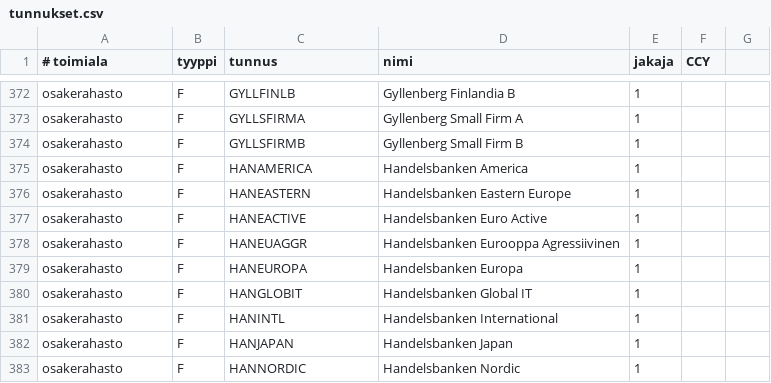
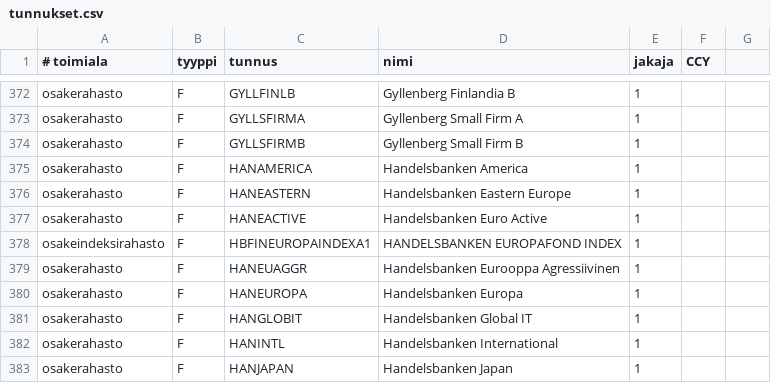
Before and after one commit to skarna1/javaportfolio, a CSV file: etc/tunnukset.csv, drawn as a sheet; only a part is shown, gaps mark what is left out; the shorter side is filled out with more unchanged rows.

```diff
--- a/etc/tunnukset.csv
+++ b/etc/tunnukset.csv
@@ -377,2 +377,3 @@ osakerahasto ; F ; HANEASTERN ; Handelsbanken Eastern Europe ; 1
 osakerahasto ; F ; HANEACTIVE ; Handelsbanken Euro Active ; 1
+osakeindeksirahasto ; F ; HBFINEUROPAINDEXA1 ; HANDELSBANKEN EUROPAFOND INDEX ; 1
 osakerahasto ; F ; HANEUAGGR ; Handelsbanken Eurooppa Agressiivinen ; 1
```
Also changed, not shown: 4 other files.
